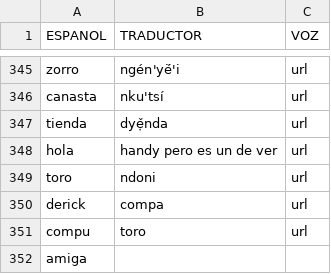
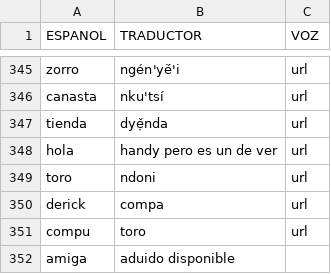
Before and after one commit to damaonihokani-cyber/diccionario, a CSV file: yum.csv, drawn as a sheet; only a part is shown, gaps mark what is left out.

Commit message:
Actualización con BOM UTF-8 para Ñaño Otomí - 2026-05-11T19:57:15.917Z

```diff
--- a/yum.csv
+++ b/yum.csv
@@ -351,2 +351,2 @@ derick	compa	url
 compu	toro	url
-amiga		
+amiga	aduido disponible	
```
